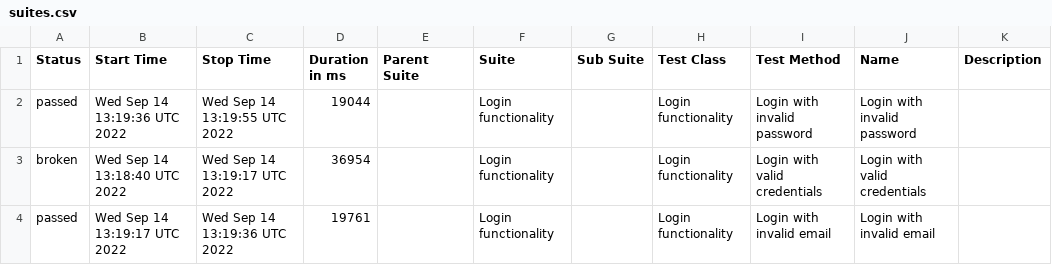
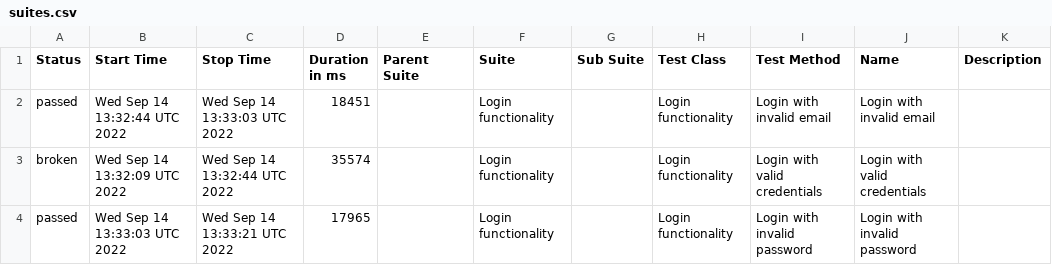
Before and after one commit to Truecap/WebdriverIO-Telnyx, a CSV file: docs/data/suites.csv, drawn as a sheet.

```diff
--- a/docs/data/suites.csv
+++ b/docs/data/suites.csv
@@ -1,4 +1,4 @@
 "Status","Start Time","Stop Time","Duration in ms","Parent Suite","Suite","Sub Suite","Test Class","Test Method","Name","Description"
-"passed","Wed Sep 14 13:19:36 UTC 2022","Wed Sep 14 13:19:55 UTC 2022","19044","","Login functionality","","Login functionality","Login with invalid password","Login with invalid password",""
-"broken","Wed Sep 14 13:18:40 UTC 2022","Wed Sep 14 13:19:17 UTC 2022","36954","","Login functionality","","Login functionality","Login with valid credentials","Login with valid credentials",""
-"passed","Wed Sep 14 13:19:17 UTC 2022","Wed Sep 14 13:19:36 UTC 2022","19761","","Login functionality","","Login functionality","Login with invalid email","Login with invalid email",""
+"passed","Wed Sep 14 13:32:44 UTC 2022","Wed Sep 14 13:33:03 UTC 2022","18451","","Login functionality","","Login functionality","Login with invalid email","Login with invalid email",""
+"broken","Wed Sep 14 13:32:09 UTC 2022","Wed Sep 14 13:32:44 UTC 2022","35574","","Login functionality","","Login functionality","Login with valid credentials","Login with valid credentials",""
+"passed","Wed Sep 14 13:33:03 UTC 2022","Wed Sep 14 13:33:21 UTC 2022","17965","","Login functionality","","Login functionality","Login with invalid password","Login with invalid password",""
```
Also changed, not shown: 20 other files.
